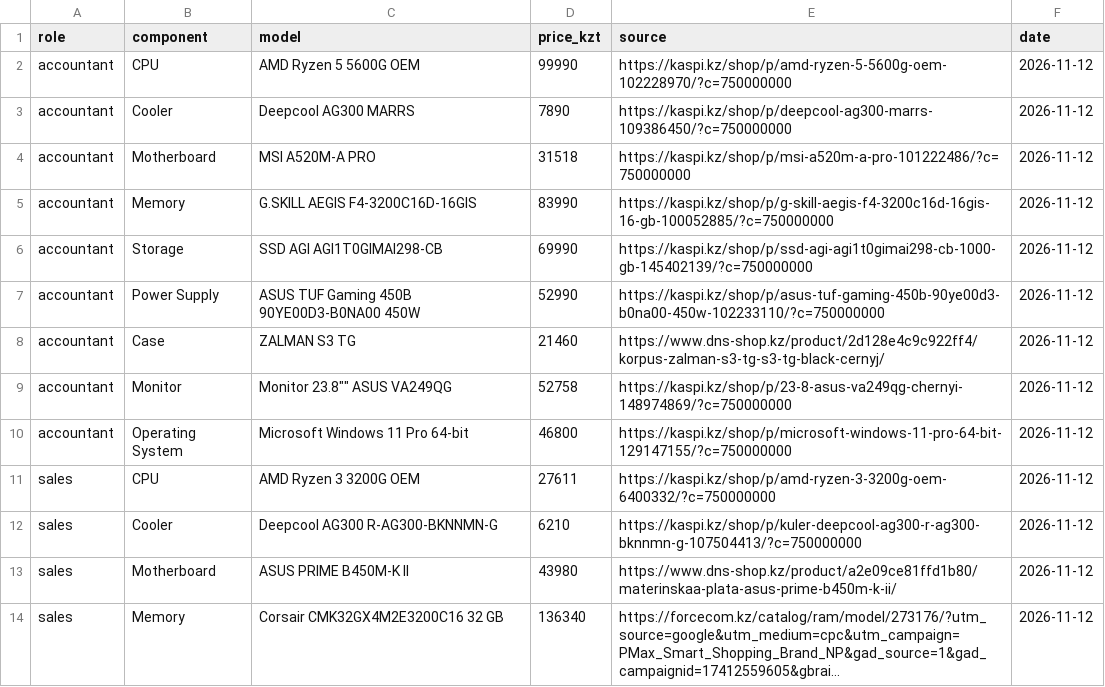
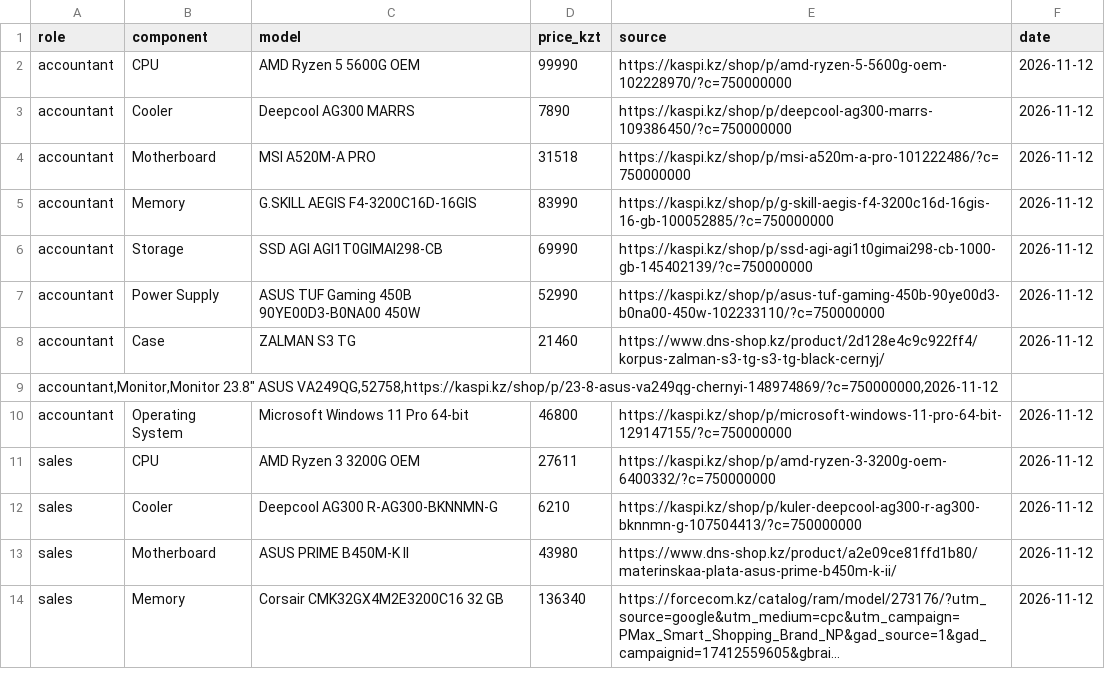
Before and after one commit to AlimkhanBarat/osarch-barat, a CSV file: tickets/ticket2-office-spec/budget.csv, drawn as a sheet; only a part is shown; long unchanged cells end in …; removed rows and columns are numbered as before the commit, all else as after; the diff names each change by its address in the sheet, - before the commit and + after, or states it on an @@ line.

Commit message:
Update budget.csv

```diff
--- a/tickets/ticket2-office-spec/budget.csv
+++ b/tickets/ticket2-office-spec/budget.csv
-row 9: accountant | Monitor | Monitor 23.8"" ASUS VA249QG | 52758 | https://kaspi.kz/shop/p/23-8-asus-va249qg-chernyi-148974869/?c=750000000 | 2026-11-12
+row 9: accountant,Monitor,Monitor 23.8" ASUS VA249QG,52758,https://kaspi.kz/shop/p/23-8-asus-va249qg-chernyi-148974869/?c=750000000,2026-11-12
```
